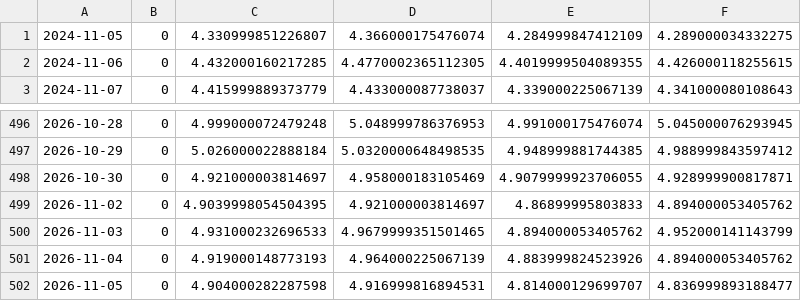
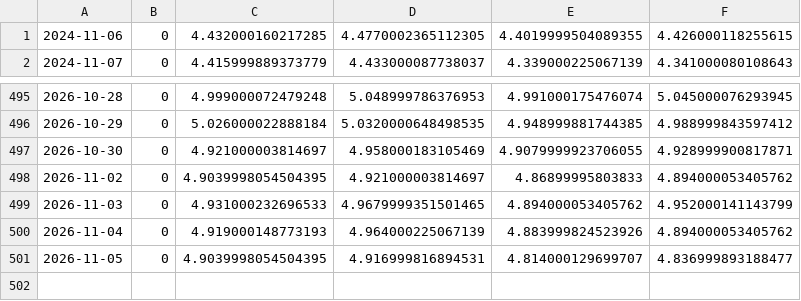
Before and after one commit to chaper123/market-data, a CSV file: data/macro/TNX.csv, drawn as a sheet; only a part is shown, gaps mark what is left out.

```diff
--- a/data/macro/TNX.csv
+++ b/data/macro/TNX.csv
@@ -1,2 +1 @@
-2024-11-05,0,4.330999851226807,4.366000175476074,4.284999847412109,4.289000034332275
 2024-11-06,0,4.432000160217285,4.4770002365112305,4.4019999504089355,4.426000118255615
@@ -501,2 +500,2 @@
 2026-11-04,0,4.919000148773193,4.964000225067139,4.883999824523926,4.894000053405762
-2026-11-05,0,4.904000282287598,4.916999816894531,4.814000129699707,4.836999893188477
+2026-11-05,0,4.9039998054504395,4.916999816894531,4.814000129699707,4.836999893188477
```
Also changed, not shown: data/chips/tw_insti.csv, data/macro/DXY.csv, 46 other files.
